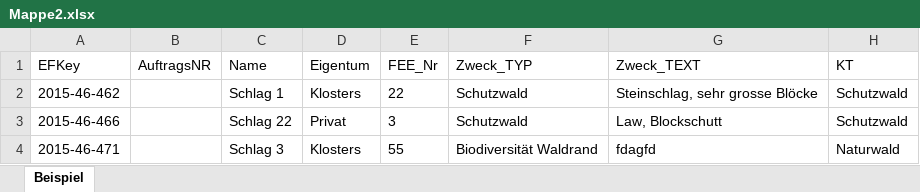
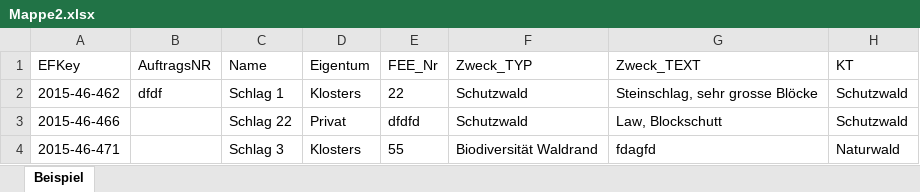
Before and after one commit to carolinux/shpsync, an Excel workbook: Mappe2.xlsx, sheet Beispiel, drawn as a sheet; only a part is shown; values as stored, in another font and other column widths than the file's, no borders; the diff names each change by its address in the sheet, - before the commit and + after, or states it on an @@ line.

```diff
--- a/Mappe2.xlsx (sheet Beispiel)
+++ b/Mappe2.xlsx (sheet Beispiel)
-B2 (AuftragsNR): (empty)
+B2 (AuftragsNR): dfdf
-E3 (FEE_Nr): 3
+E3 (FEE_Nr): dfdfd
```
Also changed, not shown: 4 other files.
